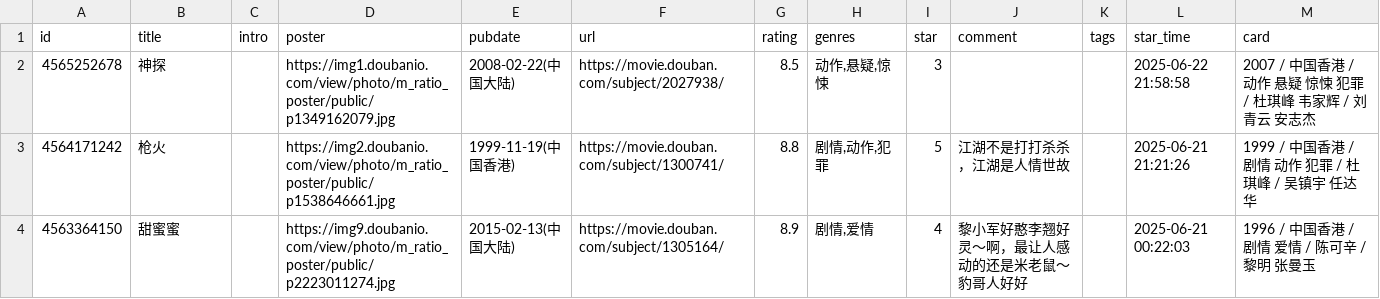
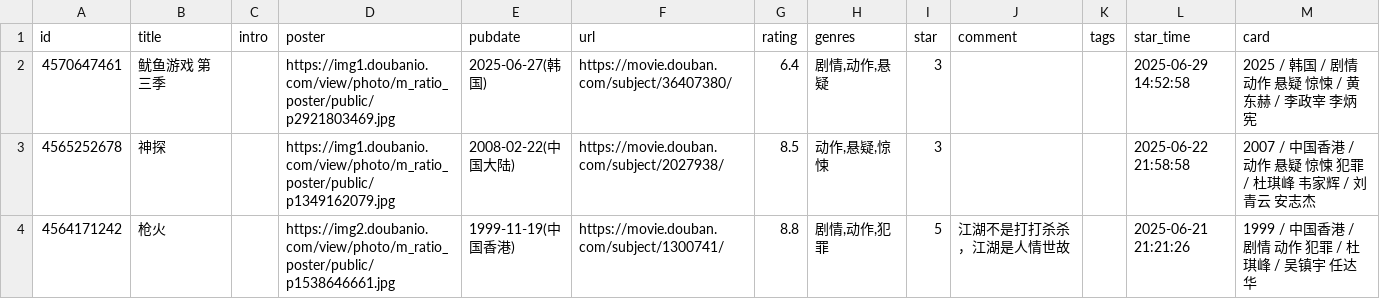
Before and after one commit to stevenash0822/obsidian-hugo-blog, a CSV file: static/douban/teammate/movie.csv, drawn as a sheet; only a part is shown; the shorter side is filled out with more unchanged rows; the diff names each change by its address in the sheet, - before the commit and + after, or states it on an @@ line.

Commit message:
chore: update douban data

```diff
--- a/static/douban/teammate/movie.csv
+++ b/static/douban/teammate/movie.csv
+row 2: 4570647461 | 鱿鱼游戏 第三季 |  | https://img1.doubanio.com/view/photo/m_ratio_poster/public/p2921803469.jpg | 2025-06-27(韩国) | https://movie.douban.com/subject/36407380/ | 6.4 | 剧情,动作,悬疑 | 3 |  |  | 2025-06-29 14:52:58 | 2025 / 韩国 / 剧情 动作 悬疑 惊悚 / 黄东赫 / 李政宰 李炳宪
```
